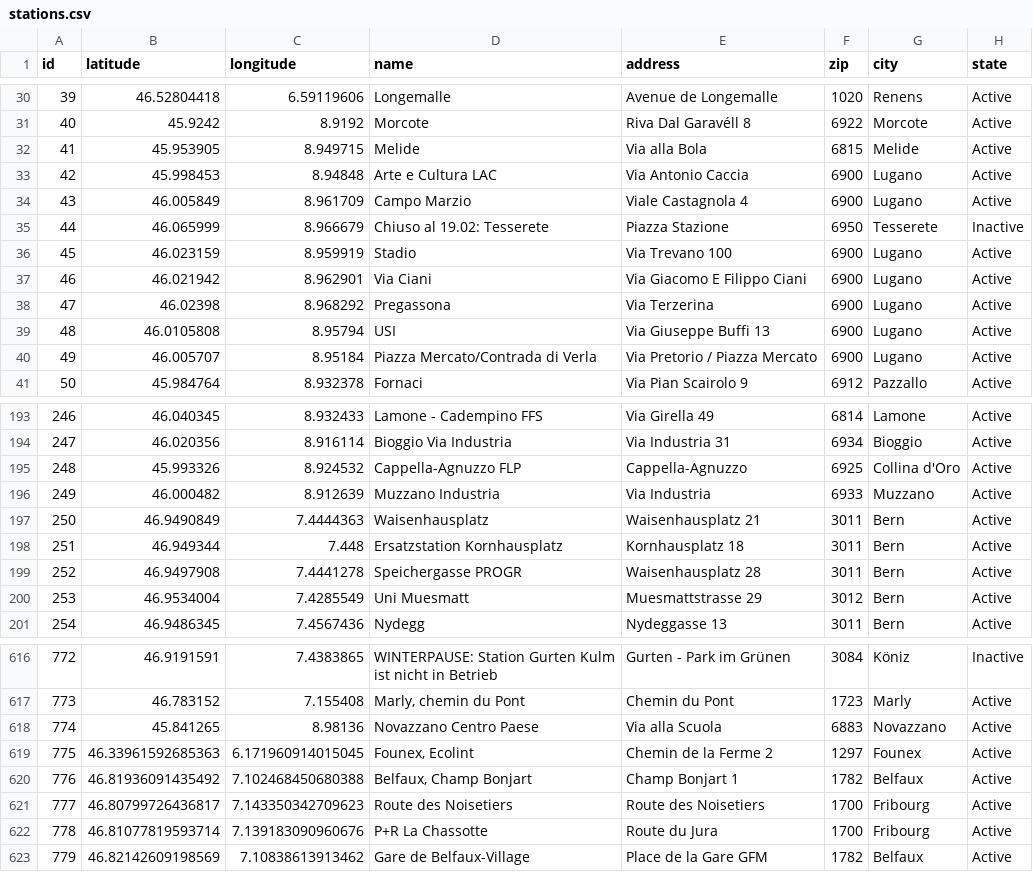
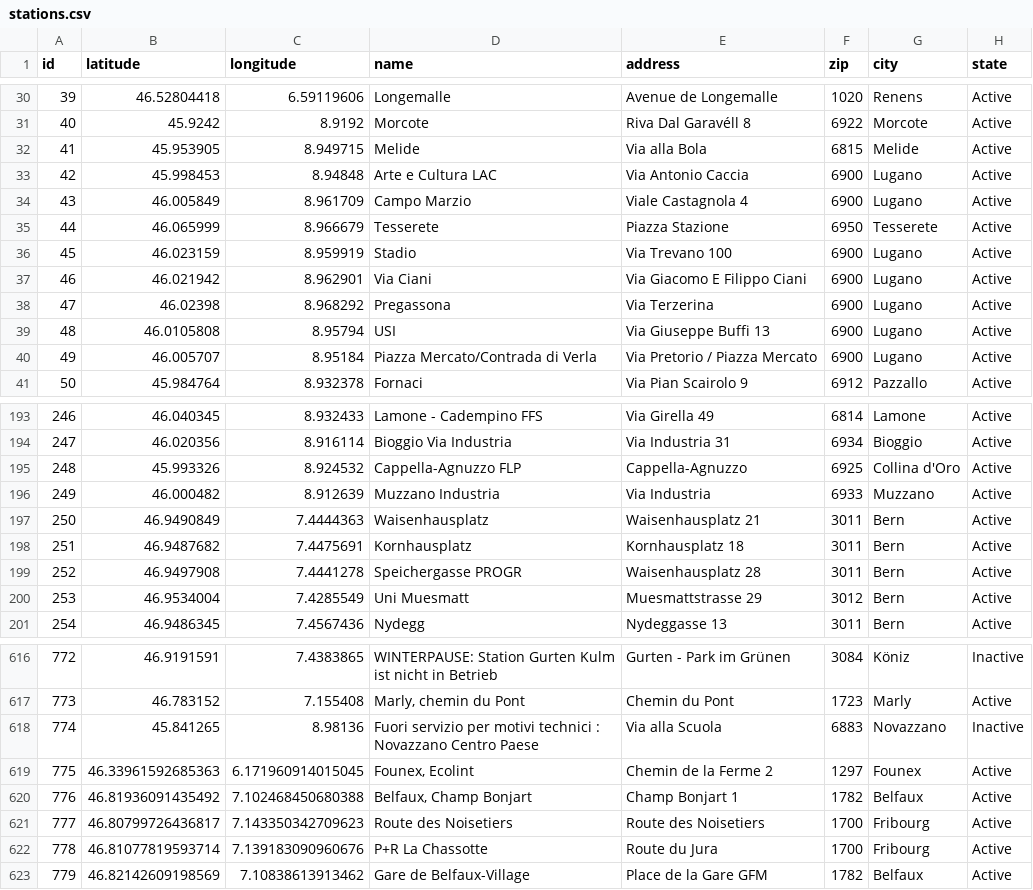
Before and after one commit to misialq/publibike-stations, a CSV file: stations/stations.csv, drawn as a sheet; only a part is shown, gaps mark what is left out.

Commit message:
GHA: Update the list of PubliBike stations

```diff
--- a/stations/stations.csv
+++ b/stations/stations.csv
@@ -34,3 +34,3 @@ id,latitude,longitude,name,address,zip,city,state
 43,46.005849,8.961709,Campo Marzio,Viale Castagnola 4,6900,Lugano,Active
-44,46.065999,8.966679,Chiuso al 19.02: Tesserete,Piazza Stazione,6950,Tesserete,Inactive
+44,46.065999,8.966679,Tesserete,Piazza Stazione,6950,Tesserete,Active
 45,46.023159,8.959919,Stadio,Via Trevano 100,6900,Lugano,Active
@@ -197,3 +197,3 @@ id,latitude,longitude,name,address,zip,city,state
 250,46.9490849,7.4444363,Waisenhausplatz,Waisenhausplatz 21,3011,Bern,Active
-251,46.949344,7.448,Ersatzstation Kornhausplatz,Kornhausplatz 18,3011,Bern,Active
+251,46.9487682,7.4475691,Kornhausplatz,Kornhausplatz 18,3011,Bern,Active
 252,46.9497908,7.4441278,Speichergasse PROGR,Waisenhausplatz 28,3011,Bern,Active
@@ -617,3 +617,3 @@ id,latitude,longitude,name,address,zip,city,state
 773,46.783152,7.155408,"Marly, chemin du Pont",Chemin du Pont,1723,Marly,Active
-774,45.841265,8.98136,Novazzano Centro Paese,Via alla Scuola,6883,Novazzano,Active
+774,45.841265,8.98136,Fuori servizio per motivi technici : Novazzano Centro Paese,Via alla Scuola,6883,Novazzano,Inactive
 775,46.33961592685363,6.171960914015045,"Founex, Ecolint",Chemin de la Ferme 2,1297,Founex,Active
```
